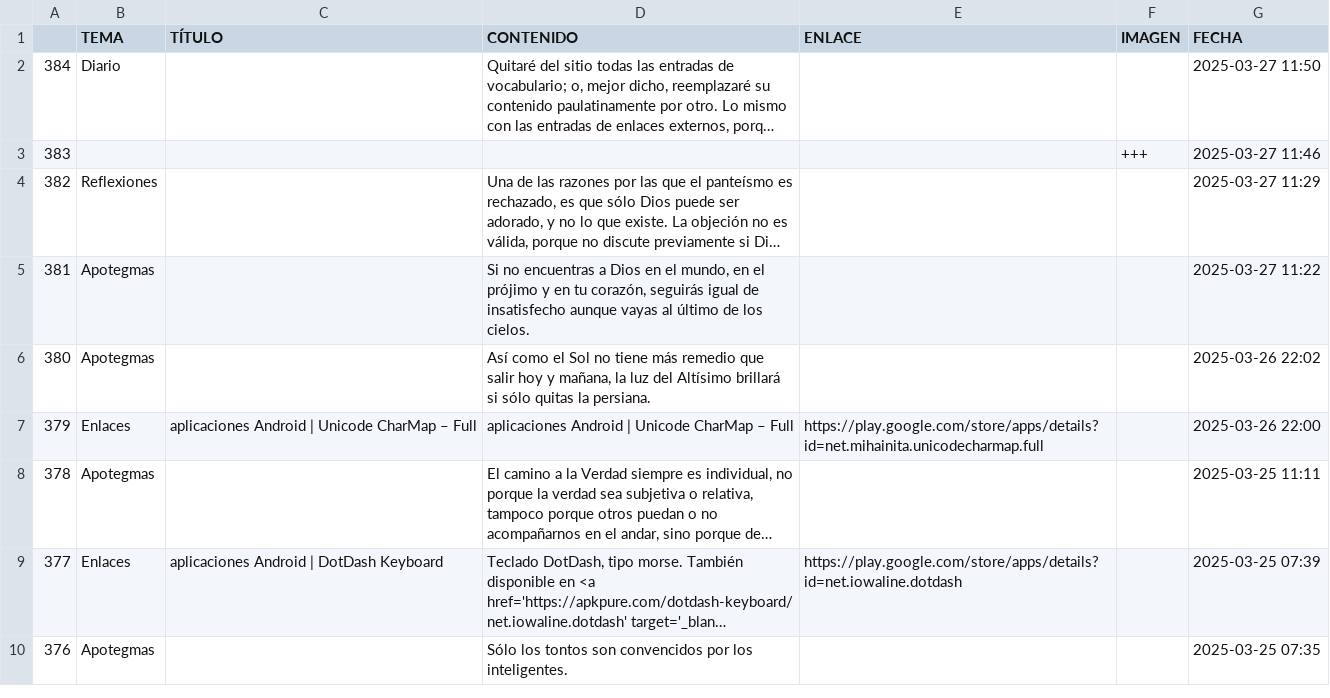
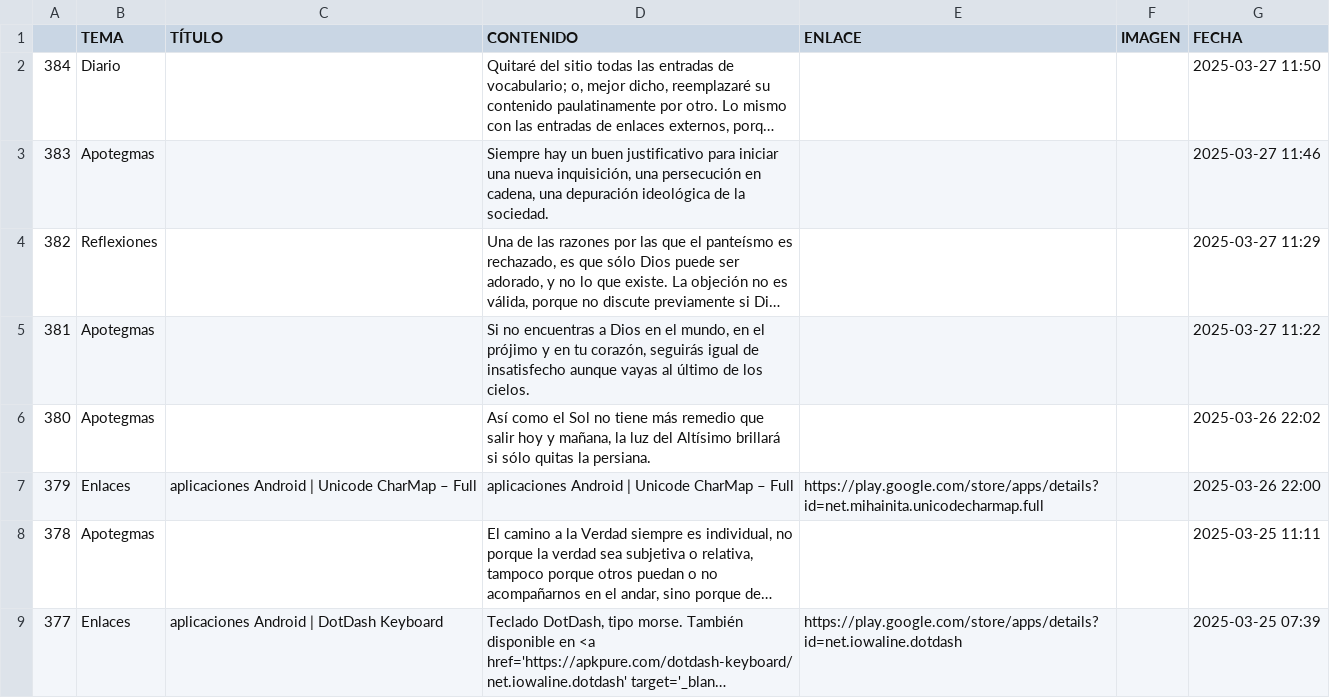
Before and after one commit to jucardus/jucardus.github.io, a CSV file: base.csv, drawn as a sheet; only a part is shown; the shorter side is filled out with more unchanged rows; long unchanged cells end in …; the diff names each change by its address in the sheet, - before the commit and + after, or states it on an @@ line.

Commit message:
Last Sync: 2025-03-27 18:42:43 (Mobile)

```diff
--- a/base.csv
+++ b/base.csv
-B3 (TEMA): (empty)
+B3 (TEMA): Apotegmas
-D3 (CONTENIDO): (empty)
+D3 (CONTENIDO): Siempre hay un buen justificativo para iniciar una nueva inquisición, una persecución en cadena, una depuración ideológica de la sociedad.
-F3 (IMAGEN): +++
+F3 (IMAGEN): (empty)
```
